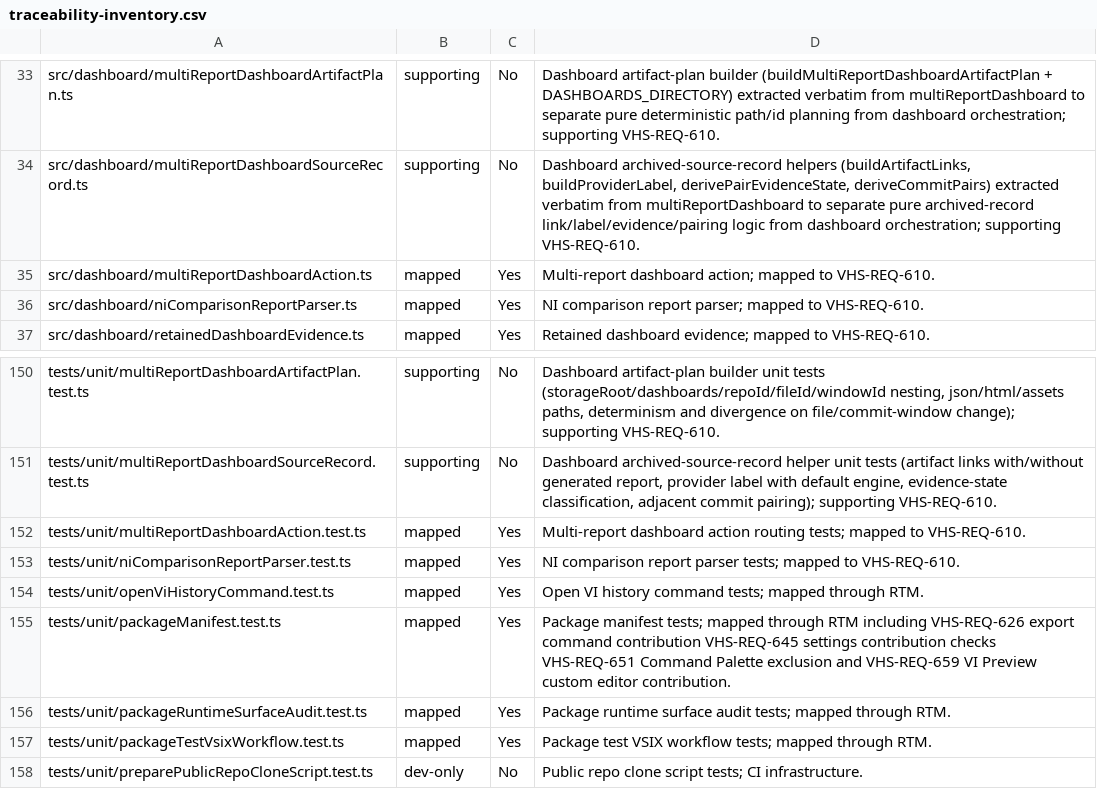
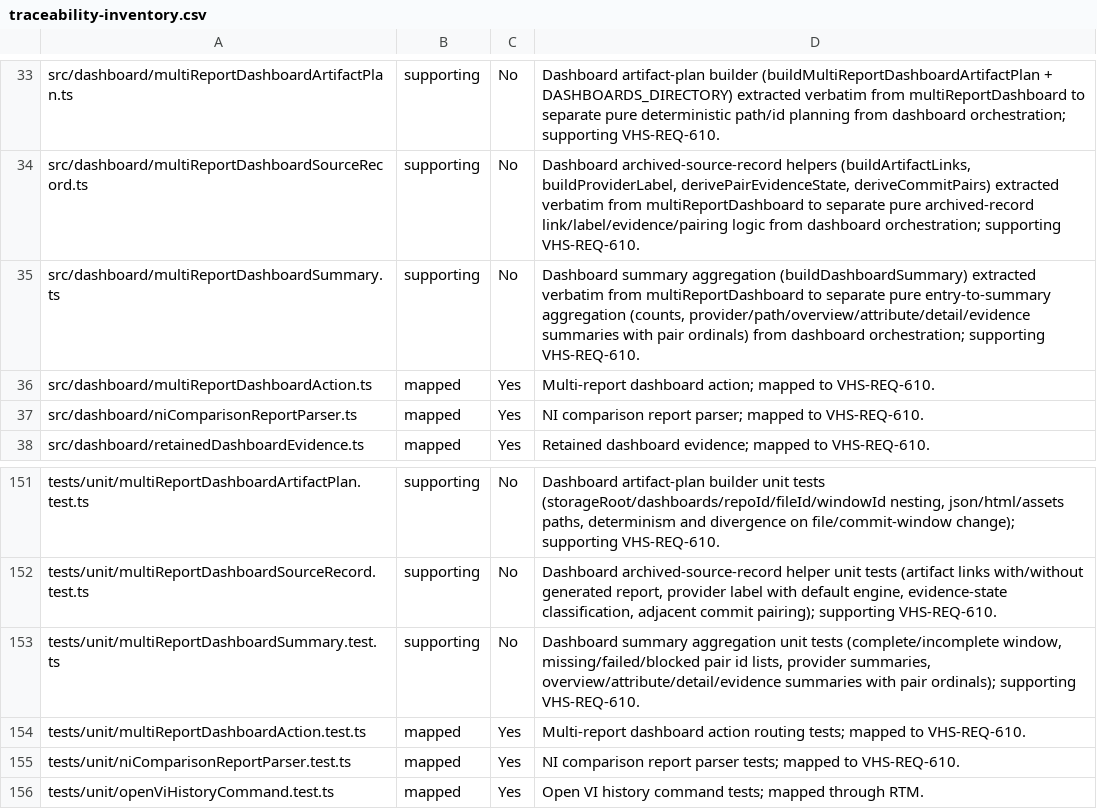
Before and after one commit to LabVIEW-Community-CI-CD/vi-history-suite, a CSV file: docs/requirements/traceability-inventory.csv, drawn as a sheet; only a part is shown, gaps mark what is left out; the shorter side is filled out with more unchanged rows; the diff names each change by its address in the sheet, - before the commit and + after, or states it on an @@ line.

Commit message:
refactor(dashboard): extract dashboard summary aggregation from multiReportDashboard
Move the large pure dashboard-summary aggregation function
(buildDashboardSummary) verbatim into multiReportDashboardSummary.ts.
It was module-private with no external consumers, so the parent imports
it for internal use; the new module imports mapPairIdsToOrdinals and
type-only-imports MultiReportDashboardEntry and
MultiReportDashboardEntryEvidenceState. The parent's now-unused
mapPairIdsToOrdinals import is dropped (formatPairOrdinalSummary stays).
Behavior-preserving; adds a focused unit test.

Closes #1718

```diff
--- a/docs/requirements/traceability-inventory.csv
+++ b/docs/requirements/traceability-inventory.csv
+row 35: src/dashboard/multiReportDashboardSummary.ts | supporting | No | Dashboard summary aggregation (buildDashboardSummary) extracted verbatim from multiReportDashboard to separate pure entry-to-summary aggregation (counts, provider/path/overview/attribute/detail/evidence summaries with pair ordinals) from dashboard orchestration; supporting VHS-REQ-610.
+row 153: tests/unit/multiReportDashboardSummary.test.ts | supporting | No | Dashboard summary aggregation unit tests (complete/incomplete window, missing/failed/blocked pair id lists, provider summaries, overview/attribute/detail/evidence summaries with pair ordinals); supporting VHS-REQ-610.
```
Also changed, not shown: 3 other files.
